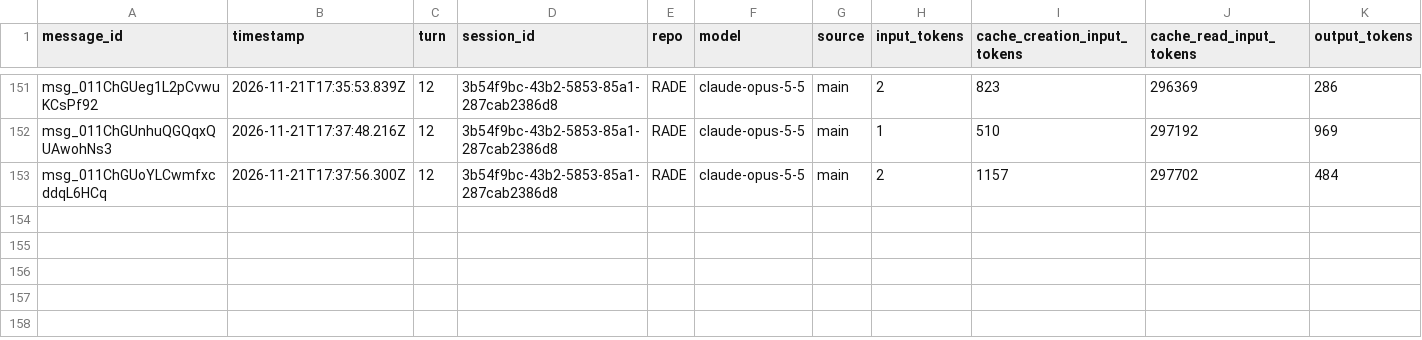
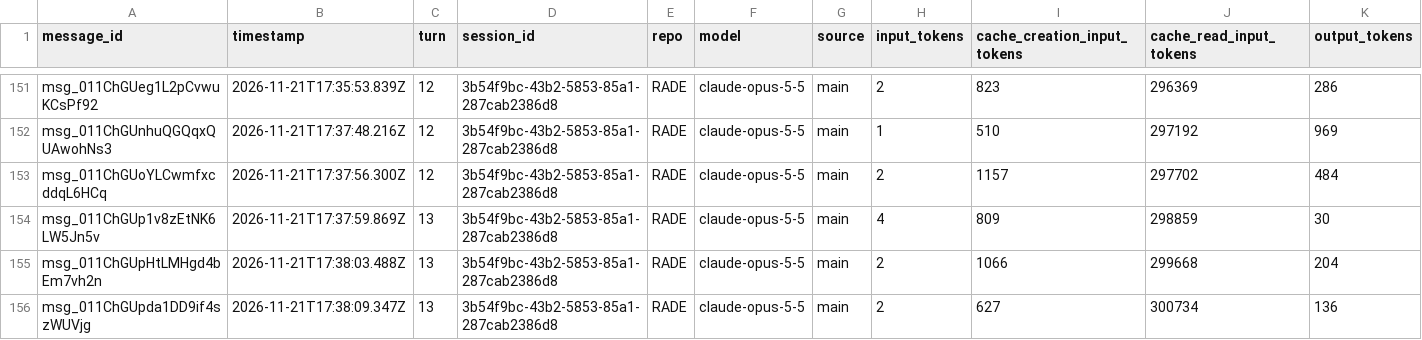
Before and after one commit to rhope-ops/RADE, a CSV file: sessions/3b54f9bc-43b2-5853-85a1-287cab2386d8.csv, drawn as a sheet; only a part is shown, gaps mark what is left out; the diff names each change by its address in the sheet, - before the commit and + after, or states it on an @@ line.

```diff
--- a/sessions/3b54f9bc-43b2-5853-85a1-287cab2386d8.csv
+++ b/sessions/3b54f9bc-43b2-5853-85a1-287cab2386d8.csv
+row 154: msg_011ChGUp1v8zEtNK6LW5Jn5v | 2026-11-21T17:37:59.869Z | 13 | 3b54f9bc-43b2-5853-85a1-287cab2386d8 | RADE | claude-opus-5-5 | main | 4 | 809 | 298859 | 30
+row 155: msg_011ChGUpHtLMHgd4bEm7vh2n | 2026-11-21T17:38:03.488Z | 13 | 3b54f9bc-43b2-5853-85a1-287cab2386d8 | RADE | claude-opus-5-5 | main | 2 | 1066 | 299668 | 204
+row 156: msg_011ChGUpda1DD9if4szWUVjg | 2026-11-21T17:38:09.347Z | 13 | 3b54f9bc-43b2-5853-85a1-287cab2386d8 | RADE | claude-opus-5-5 | main | 2 | 627 | 300734 | 136
```
